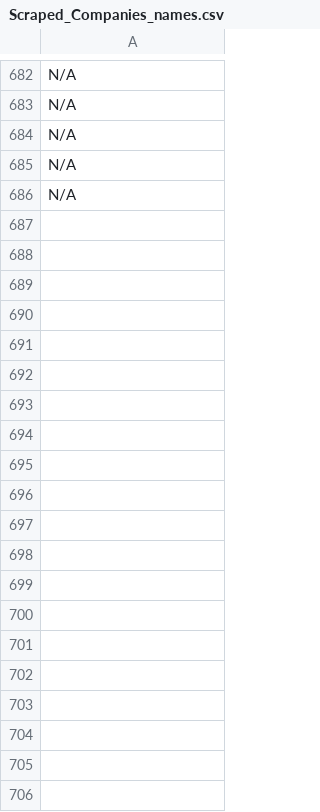
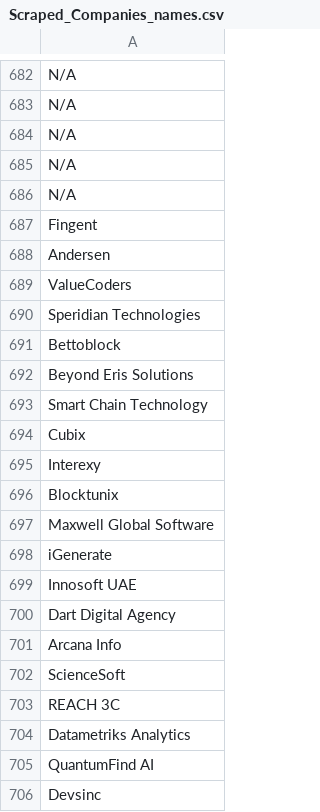
Before and after one commit to ellah10/CEO-Mails-Project, a CSV file: Scraped_Companies_names.csv, drawn as a sheet; only a part is shown, gaps mark what is left out; the diff covers the shown part only.

```diff
--- a/Scraped_Companies_names.csv
+++ b/Scraped_Companies_names.csv
@@ -686 +686,21 @@ N/A
 N/A
+Fingent
+Andersen
+ValueCoders
+Speridian Technologies
+Bettoblock
+Beyond Eris Solutions
+Smart Chain Technology
+Cubix
+Interexy
+Blocktunix
+Maxwell Global Software
+iGenerate
+Innosoft UAE
+Dart Digital Agency
+Arcana Info
+ScienceSoft
+REACH 3C
+Datametriks Analytics
+QuantumFind AI
+Devsinc
```
Also changed, not shown: 52 added rows elsewhere in this file, 1 other file.
